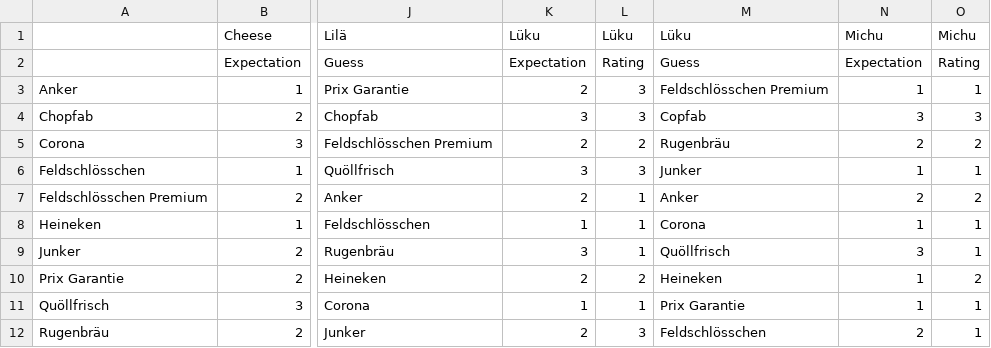
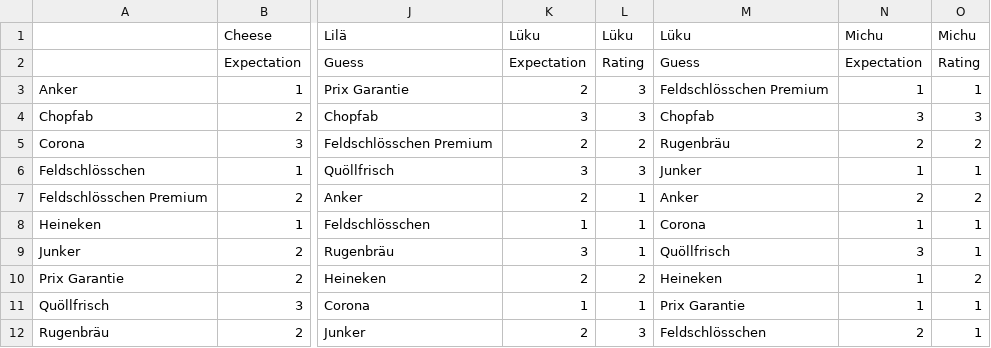
Before and after one commit to germannp/data-science, a CSV file: data/beer_challenge.csv, drawn as a sheet; only a part is shown, gaps mark what is left out; the diff names each change by its address in the sheet, - before the commit and + after, or states it on an @@ line.

Commit message:
Fix typo in beer data

```diff
--- a/data/beer_challenge.csv
+++ b/data/beer_challenge.csv
-M4: Copfab
+M4: Chopfab
```
Also changed, not shown: 1 other file.
